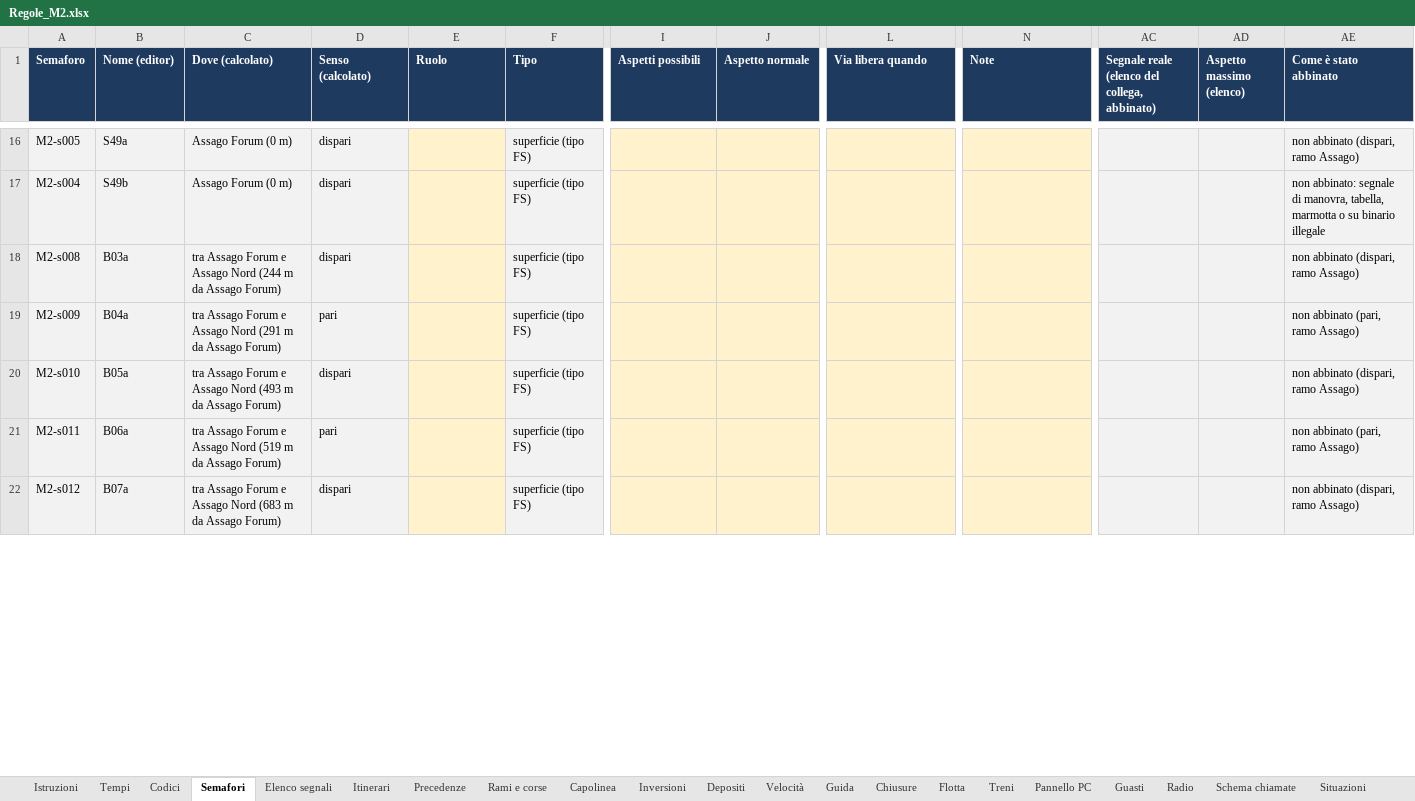
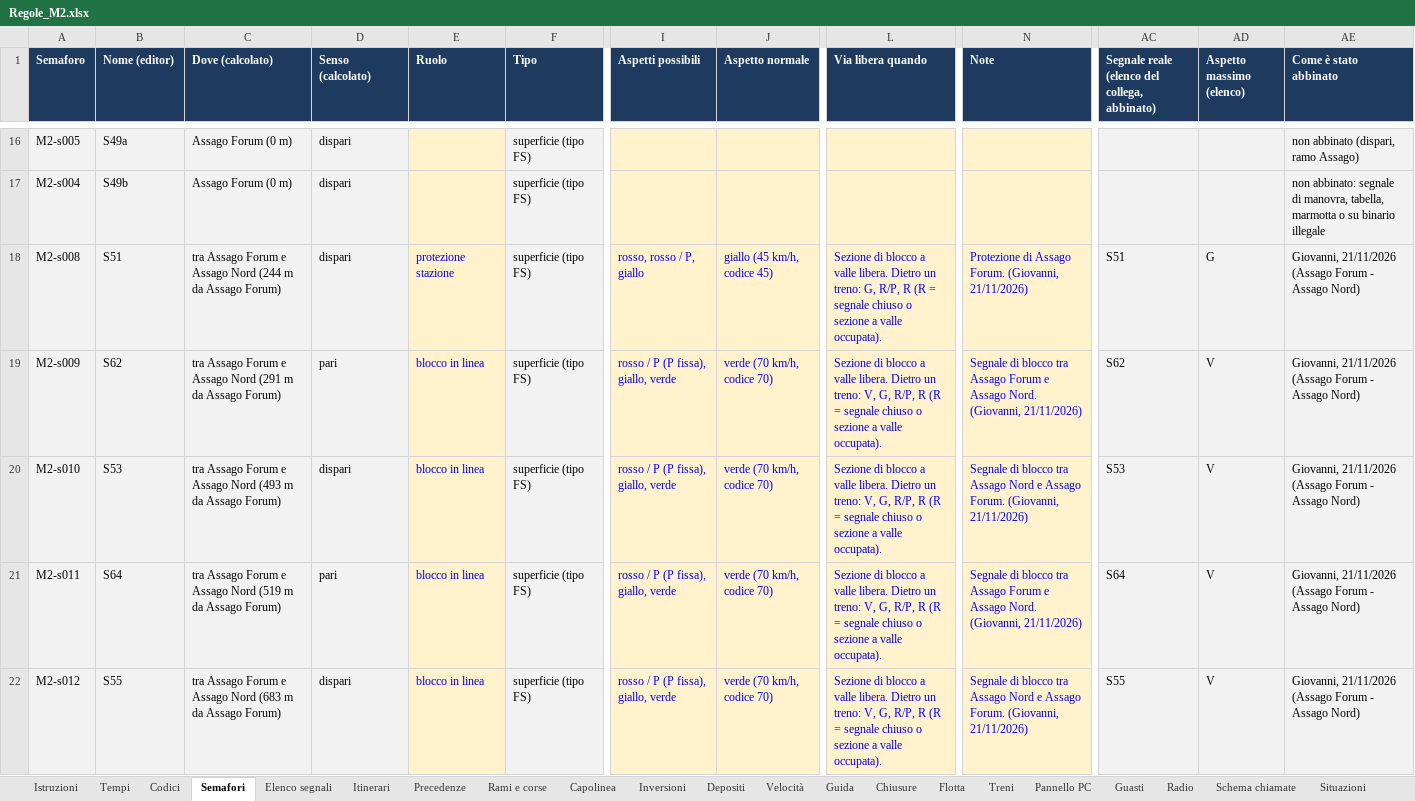
Before and after one commit to Frafire/milano-transit-live, an Excel workbook: data/Regole_M2.xlsx, sheet Semafori, drawn as a sheet; only a part is shown, gaps mark what is left out; values as stored, in another font and other column widths than the file's, no borders; the diff covers the shown part only; the diff names each change by its address in the sheet, - before the commit and + after, or states it on an @@ line.

```diff
--- a/data/Regole_M2.xlsx (sheet Semafori)
+++ b/data/Regole_M2.xlsx (sheet Semafori)
-B18 (Nome (editor)): B03a
+B18 (Nome (editor)): S51
-E18 (Ruolo): (empty)
+E18 (Ruolo): protezione stazione
-I18 (Aspetti possibili): (empty)
+I18 (Aspetti possibili): rosso, rosso / P, giallo
-J18 (Aspetto normale): (empty)
+J18 (Aspetto normale): giallo (45 km/h, codice 45)
-L18 (Via libera quando): (empty)
+L18 (Via libera quando): Sezione di blocco a valle libera. Dietro un treno: G, R/P, R (R = segnale chiuso o sezione a valle occupata).
-N18 (Note): (empty)
+N18 (Note): Protezione di Assago Forum. (Giovanni, 21/11/2026)
-AC18: (empty)
+AC18: S51
-AD18 (Aspetto massimo (elenco)): (empty)
+AD18 (Aspetto massimo (elenco)): G
-AE18 (Come è stato abbinato): non abbinato (dispari, ramo Assago)
+AE18 (Come è stato abbinato): Giovanni, 21/11/2026 (Assago Forum - Assago Nord)
-B19 (Nome (editor)): B04a
+B19 (Nome (editor)): S62
-E19:E22 (Ruolo): (empty)
+E19:E22 (Ruolo): blocco in linea
-I19:I22 (Aspetti possibili): (empty)
+I19:I22 (Aspetti possibili): rosso / P (P fissa), giallo, verde
-J19:J22 (Aspetto normale): (empty)
+J19:J22 (Aspetto normale): verde (70 km/h, codice 70)
-L19:L22 (Via libera quando): (empty)
+L19:L22 (Via libera quando): Sezione di blocco a valle libera. Dietro un treno: V, G, R/P, R (R = segnale chiuso o sezione a valle occupata).
-N19 (Note): (empty)
+N19 (Note): Segnale di blocco tra Assago Forum e Assago Nord. (Giovanni, 21/11/2026)
-AC19: (empty)
+AC19: S62
-AD19:AD22 (Aspetto massimo (elenco)): (empty)
+AD19:AD22 (Aspetto massimo (elenco)): V
-AE19 (Come è stato abbinato): non abbinato (pari, ramo Assago)
+AE19 (Come è stato abbinato): Giovanni, 21/11/2026 (Assago Forum - Assago Nord)
-B20 (Nome (editor)): B05a
+B20 (Nome (editor)): S53
-N20 (Note): (empty)
+N20 (Note): Segnale di blocco tra Assago Nord e Assago Forum. (Giovanni, 21/11/2026)
-AC20: (empty)
+AC20: S53
-AE20 (Come è stato abbinato): non abbinato (dispari, ramo Assago)
+AE20 (Come è stato abbinato): Giovanni, 21/11/2026 (Assago Forum - Assago Nord)
-B21 (Nome (editor)): B06a
+B21 (Nome (editor)): S64
-N21 (Note): (empty)
+N21 (Note): Segnale di blocco tra Assago Forum e Assago Nord. (Giovanni, 21/11/2026)
-AC21: (empty)
+AC21: S64
-AE21 (Come è stato abbinato): non abbinato (pari, ramo Assago)
+AE21 (Come è stato abbinato): Giovanni, 21/11/2026 (Assago Forum - Assago Nord)
-B22 (Nome (editor)): B07a
+B22 (Nome (editor)): S55
-N22 (Note): (empty)
+N22 (Note): Segnale di blocco tra Assago Nord e Assago Forum. (Giovanni, 21/11/2026)
-AC22: (empty)
+AC22: S55
-AE22 (Come è stato abbinato): non abbinato (dispari, ramo Assago)
+AE22 (Come è stato abbinato): Giovanni, 21/11/2026 (Assago Forum - Assago Nord)
```
Also changed, not shown: 36 edited cells and cell formats elsewhere in this sheet, sheet Elenco segnali, 5 other files.
